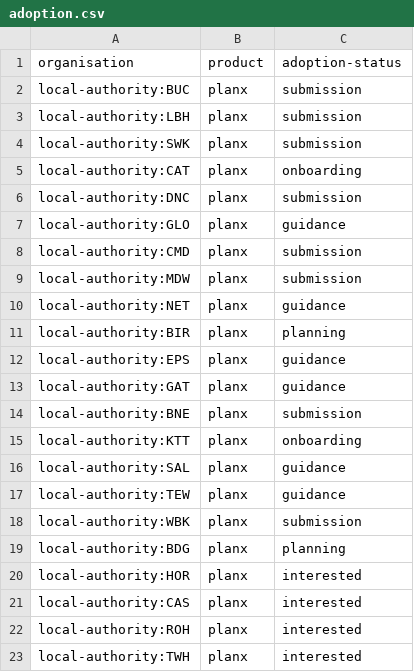
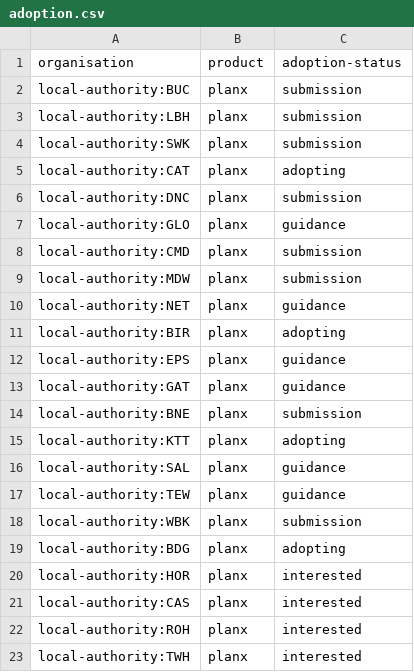
Before and after one commit to digital-land/performance, a CSV file: data/adoption.csv, drawn as a sheet; only a part is shown.

```diff
--- a/data/adoption.csv
+++ b/data/adoption.csv
@@ -4,3 +4,3 @@ local-authority:LBH,planx,submission
 local-authority:SWK,planx,submission
-local-authority:CAT,planx,onboarding
+local-authority:CAT,planx,adopting
 local-authority:DNC,planx,submission
@@ -10,3 +10,3 @@ local-authority:MDW,planx,submission
 local-authority:NET,planx,guidance
-local-authority:BIR,planx,planning
+local-authority:BIR,planx,adopting
 local-authority:EPS,planx,guidance
@@ -14,3 +14,3 @@ local-authority:GAT,planx,guidance
 local-authority:BNE,planx,submission
-local-authority:KTT,planx,onboarding
+local-authority:KTT,planx,adopting
 local-authority:SAL,planx,guidance
@@ -18,3 +18,3 @@ local-authority:TEW,planx,guidance
 local-authority:WBK,planx,submission
-local-authority:BDG,planx,planning
+local-authority:BDG,planx,adopting
 local-authority:HOR,planx,interested
```
Also changed, not shown: 2 other files.
